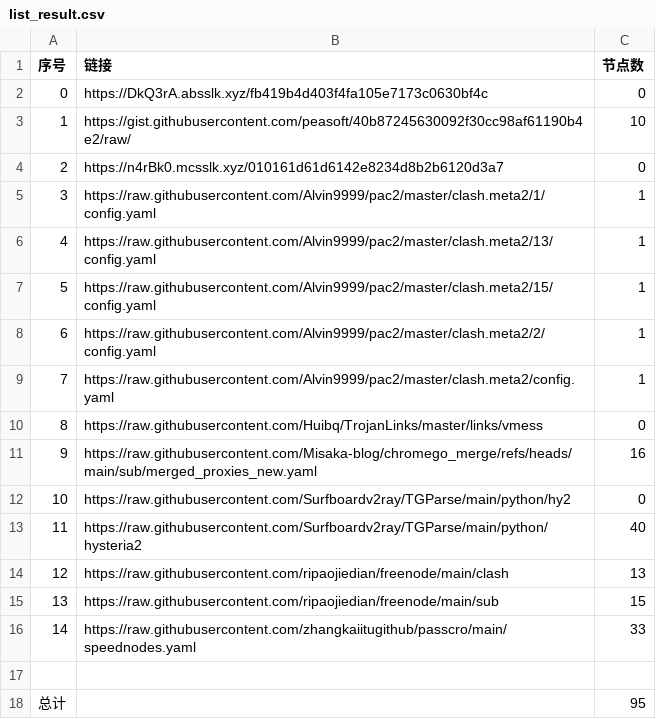
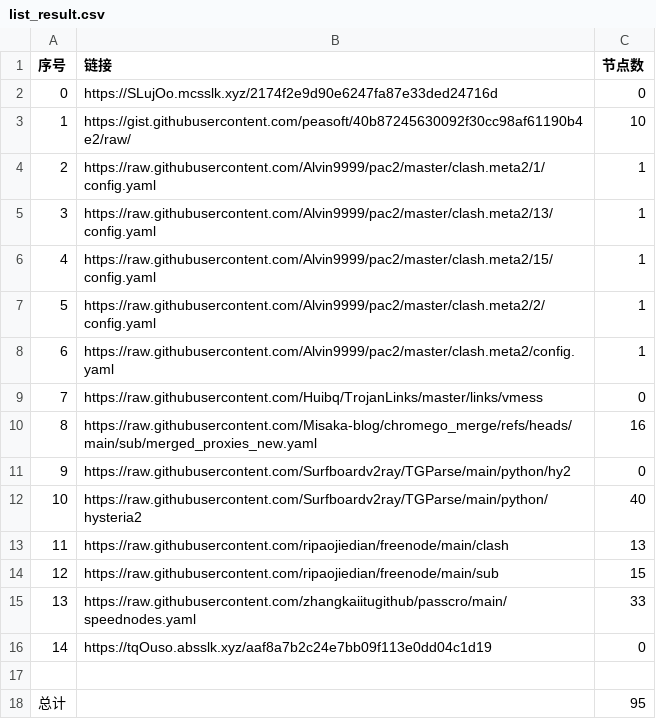
Before and after one commit to bobvane/AutoNode, a CSV file: list_result.csv, drawn as a sheet; removed rows and columns are numbered as before the commit, all else as after; the diff names each change by its address in the sheet, - before the commit and + after, or states it on an @@ line.

```diff
--- a/list_result.csv
+++ b/list_result.csv
-B2 (链接): https://DkQ3rA.absslk.xyz/fb419b4d403f4fa105e7173c0630bf4c
+B2 (链接): https://SLujOo.mcsslk.xyz/2174f2e9d90e6247fa87e33ded24716d
-row 4: 2 | https://n4rBk0.mcsslk.xyz/010161d61d6142e8234d8b2b6120d3a7 | 0
@@ column A (序号) renumbered between rows 4 and 15 @@
+row 16: 14 | https://tqOuso.absslk.xyz/aaf8a7b2c24e7bb09f113e0dd04c1d19 | 0
```
Also changed, not shown: 3 other files.
